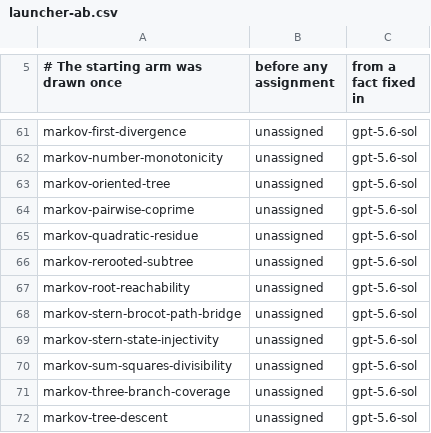
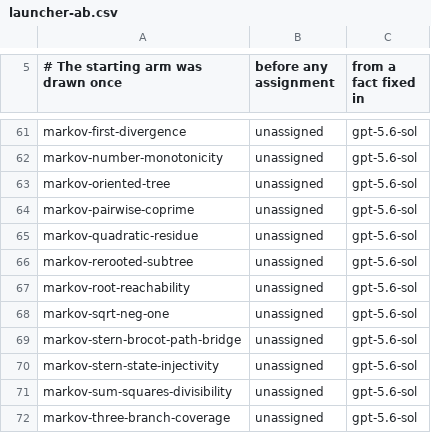
Before and after one commit to carlok/LeanFrontier, a CSV file: experiments/launcher-ab.csv, drawn as a sheet; only a part is shown, gaps mark what is left out; the shorter side is filled out with more unchanged rows; the diff names each change by its address in the sheet, - before the commit and + after, or states it on an @@ line.

```diff
--- a/experiments/launcher-ab.csv
+++ b/experiments/launcher-ab.csv
+row 68: markov-sqrt-neg-one | unassigned | gpt-5.6-sol
```
Also changed, not shown: experiments/accumulation.csv, 2 other files.
